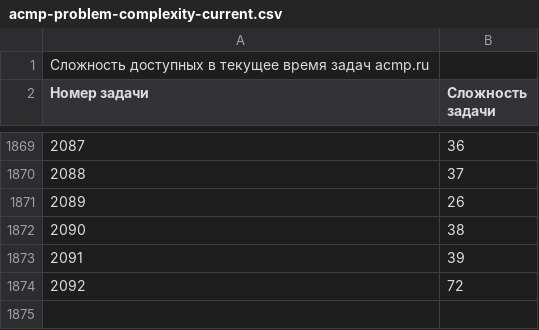
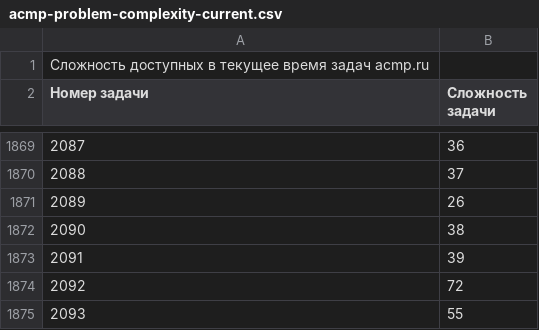
Before and after one commit to BorisMenshikov/acmp-problem-complexity-data, a CSV file: acmp-problem-complexity-current.csv, drawn as a sheet; only a part is shown, gaps mark what is left out.

```diff
--- a/acmp-problem-complexity-current.csv
+++ b/acmp-problem-complexity-current.csv
@@ -1874 +1874,2 @@
 2092;72
+2093;55
```
Also changed, not shown: acmp-problem-info-current.csv, 1 other file.
